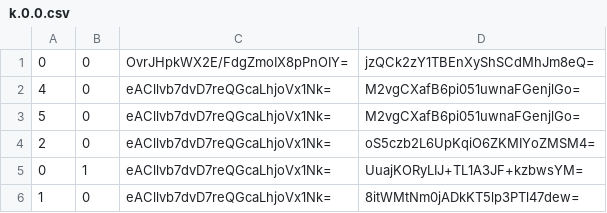
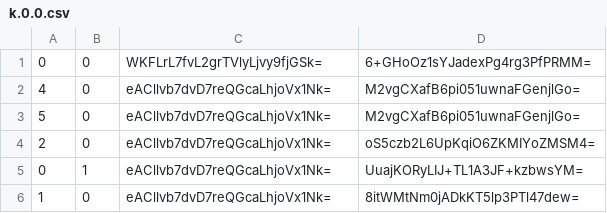
Before and after one commit to Sneezry/mcmapweb, a CSV file: tiles/zoom.-3/metadata/k.0.0.csv, drawn as a sheet.

```diff
--- a/tiles/zoom.-3/metadata/k.0.0.csv
+++ b/tiles/zoom.-3/metadata/k.0.0.csv
@@ -1,2 +1,2 @@
-0,0,OvrJHpkWX2E/FdgZmoIX8pPnOIY=,jzQCk2zY1TBEnXyShSCdMhJm8eQ=
+0,0,WKFLrL7fvL2grTVlyLjvy9fjGSk=,6+GHoOz1sYJadexPg4rg3PfPRMM=
 4,0,eACllvb7dvD7reQGcaLhjoVx1Nk=,M2vgCXafB6pi051uwnaFGenjlGo=
```
Also changed, not shown: tiles/zoom.-1/metadata/k.0.0.csv, tiles/zoom.-2/metadata/k.0.0.csv, 15 other files.
